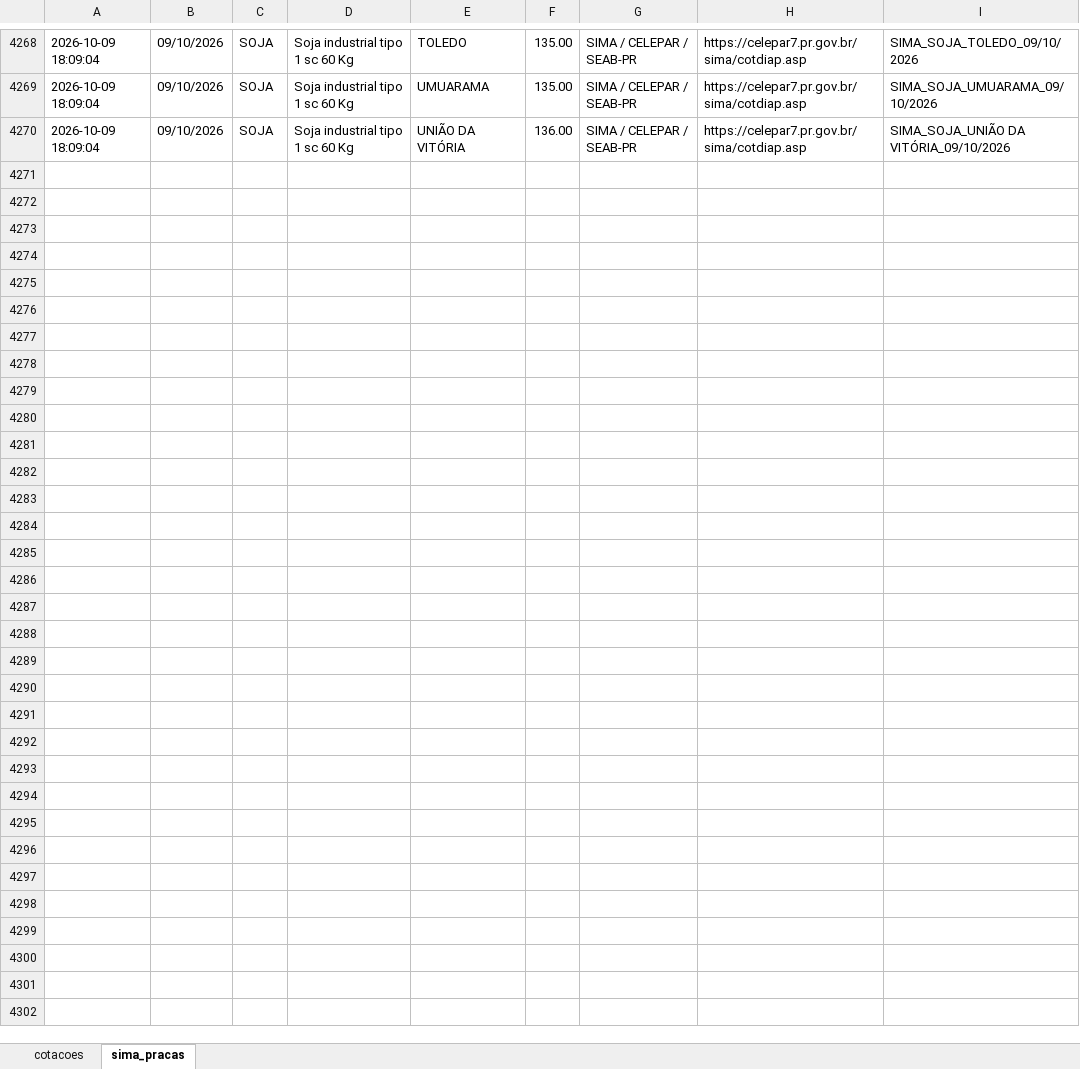
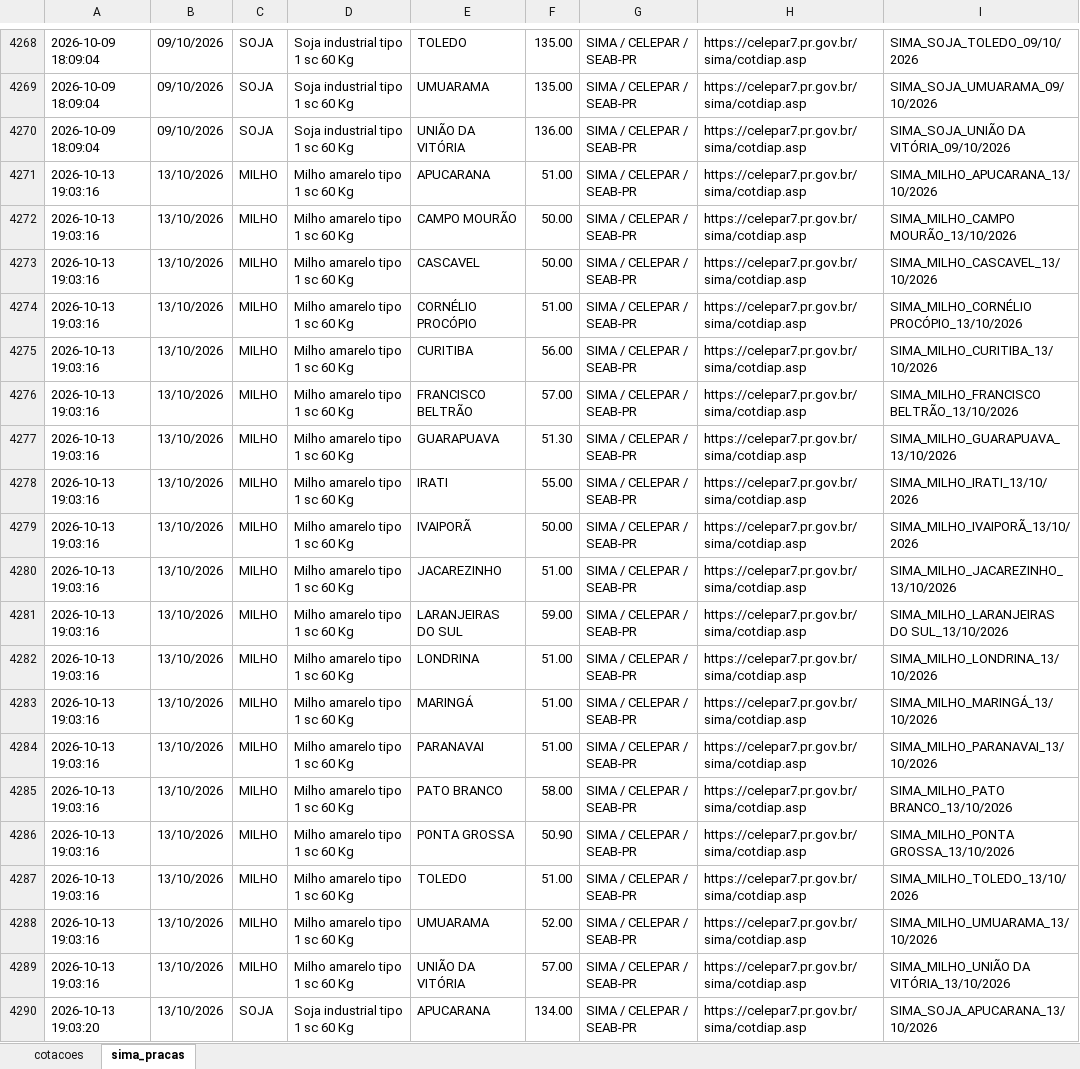
Before and after one commit to agrohara/cotacao-milho-b3, an Excel workbook: cotacoes_graos.xlsx, sheet sima_pracas, drawn as a sheet; only a part is shown, gaps mark what is left out; values as stored, in another font and other column widths than the file's, no borders; table styles not drawn; the diff covers the shown part only; the diff names each change by its address in the sheet, - before the commit and + after, or states it on an @@ line.

```diff
--- a/cotacoes_graos.xlsx (sheet sima_pracas)
+++ b/cotacoes_graos.xlsx (sheet sima_pracas)
+row 4271: 2026-10-13 19:03:16 | 13/10/2026 | MILHO | Milho amarelo tipo 1 sc 60 Kg | APUCARANA | 51.00 | SIMA / CELEPAR / SEAB-PR | https://celepar7.pr.gov.br/sima/cotdiap.asp | SIMA_MILHO_APUCARANA_13/10/2026
+row 4272: 2026-10-13 19:03:16 | 13/10/2026 | MILHO | Milho amarelo tipo 1 sc 60 Kg | CAMPO MOURÃO | 50.00 | SIMA / CELEPAR / SEAB-PR | https://celepar7.pr.gov.br/sima/cotdiap.asp | SIMA_MILHO_CAMPO MOURÃO_13/10/2026
+row 4273: 2026-10-13 19:03:16 | 13/10/2026 | MILHO | Milho amarelo tipo 1 sc 60 Kg | CASCAVEL | 50.00 | SIMA / CELEPAR / SEAB-PR | https://celepar7.pr.gov.br/sima/cotdiap.asp | SIMA_MILHO_CASCAVEL_13/10/2026
+row 4274: 2026-10-13 19:03:16 | 13/10/2026 | MILHO | Milho amarelo tipo 1 sc 60 Kg | CORNÉLIO PROCÓPIO | 51.00 | SIMA / CELEPAR / SEAB-PR | https://celepar7.pr.gov.br/sima/cotdiap.asp | SIMA_MILHO_CORNÉLIO PROCÓPIO_13/10/2026
+row 4275: 2026-10-13 19:03:16 | 13/10/2026 | MILHO | Milho amarelo tipo 1 sc 60 Kg | CURITIBA | 56.00 | SIMA / CELEPAR / SEAB-PR | https://celepar7.pr.gov.br/sima/cotdiap.asp | SIMA_MILHO_CURITIBA_13/10/2026
+row 4276: 2026-10-13 19:03:16 | 13/10/2026 | MILHO | Milho amarelo tipo 1 sc 60 Kg | FRANCISCO BELTRÃO | 57.00 | SIMA / CELEPAR / SEAB-PR | https://celepar7.pr.gov.br/sima/cotdiap.asp | SIMA_MILHO_FRANCISCO BELTRÃO_13/10/2026
+row 4277: 2026-10-13 19:03:16 | 13/10/2026 | MILHO | Milho amarelo tipo 1 sc 60 Kg | GUARAPUAVA | 51.30 | SIMA / CELEPAR / SEAB-PR | https://celepar7.pr.gov.br/sima/cotdiap.asp | SIMA_MILHO_GUARAPUAVA_13/10/2026
+row 4278: 2026-10-13 19:03:16 | 13/10/2026 | MILHO | Milho amarelo tipo 1 sc 60 Kg | IRATI | 55.00 | SIMA / CELEPAR / SEAB-PR | https://celepar7.pr.gov.br/sima/cotdiap.asp | SIMA_MILHO_IRATI_13/10/2026
+row 4279: 2026-10-13 19:03:16 | 13/10/2026 | MILHO | Milho amarelo tipo 1 sc 60 Kg | IVAIPORÃ | 50.00 | SIMA / CELEPAR / SEAB-PR | https://celepar7.pr.gov.br/sima/cotdiap.asp | SIMA_MILHO_IVAIPORÃ_13/10/2026
+row 4280: 2026-10-13 19:03:16 | 13/10/2026 | MILHO | Milho amarelo tipo 1 sc 60 Kg | JACAREZINHO | 51.00 | SIMA / CELEPAR / SEAB-PR | https://celepar7.pr.gov.br/sima/cotdiap.asp | SIMA_MILHO_JACAREZINHO_13/10/2026
+row 4281: 2026-10-13 19:03:16 | 13/10/2026 | MILHO | Milho amarelo tipo 1 sc 60 Kg | LARANJEIRAS DO SUL | 59.00 | SIMA / CELEPAR / SEAB-PR | https://celepar7.pr.gov.br/sima/cotdiap.asp | SIMA_MILHO_LARANJEIRAS DO SUL_13/10/2026
+row 4282: 2026-10-13 19:03:16 | 13/10/2026 | MILHO | Milho amarelo tipo 1 sc 60 Kg | LONDRINA | 51.00 | SIMA / CELEPAR / SEAB-PR | https://celepar7.pr.gov.br/sima/cotdiap.asp | SIMA_MILHO_LONDRINA_13/10/2026
+row 4283: 2026-10-13 19:03:16 | 13/10/2026 | MILHO | Milho amarelo tipo 1 sc 60 Kg | MARINGÁ | 51.00 | SIMA / CELEPAR / SEAB-PR | https://celepar7.pr.gov.br/sima/cotdiap.asp | SIMA_MILHO_MARINGÁ_13/10/2026
+row 4284: 2026-10-13 19:03:16 | 13/10/2026 | MILHO | Milho amarelo tipo 1 sc 60 Kg | PARANAVAI | 51.00 | SIMA / CELEPAR / SEAB-PR | https://celepar7.pr.gov.br/sima/cotdiap.asp | SIMA_MILHO_PARANAVAI_13/10/2026
+row 4285: 2026-10-13 19:03:16 | 13/10/2026 | MILHO | Milho amarelo tipo 1 sc 60 Kg | PATO BRANCO | 58.00 | SIMA / CELEPAR / SEAB-PR | https://celepar7.pr.gov.br/sima/cotdiap.asp | SIMA_MILHO_PATO BRANCO_13/10/2026
+row 4286: 2026-10-13 19:03:16 | 13/10/2026 | MILHO | Milho amarelo tipo 1 sc 60 Kg | PONTA GROSSA | 50.90 | SIMA / CELEPAR / SEAB-PR | https://celepar7.pr.gov.br/sima/cotdiap.asp | SIMA_MILHO_PONTA GROSSA_13/10/2026
+row 4287: 2026-10-13 19:03:16 | 13/10/2026 | MILHO | Milho amarelo tipo 1 sc 60 Kg | TOLEDO | 51.00 | SIMA / CELEPAR / SEAB-PR | https://celepar7.pr.gov.br/sima/cotdiap.asp | SIMA_MILHO_TOLEDO_13/10/2026
+row 4288: 2026-10-13 19:03:16 | 13/10/2026 | MILHO | Milho amarelo tipo 1 sc 60 Kg | UMUARAMA | 52.00 | SIMA / CELEPAR / SEAB-PR | https://celepar7.pr.gov.br/sima/cotdiap.asp | SIMA_MILHO_UMUARAMA_13/10/2026
+row 4289: 2026-10-13 19:03:16 | 13/10/2026 | MILHO | Milho amarelo tipo 1 sc 60 Kg | UNIÃO DA VITÓRIA | 57.00 | SIMA / CELEPAR / SEAB-PR | https://celepar7.pr.gov.br/sima/cotdiap.asp | SIMA_MILHO_UNIÃO DA VITÓRIA_13/10/2026
+row 4290: 2026-10-13 19:03:20 | 13/10/2026 | SOJA | Soja industrial tipo 1 sc 60 Kg | APUCARANA | 134.00 | SIMA / CELEPAR / SEAB-PR | https://celepar7.pr.gov.br/sima/cotdiap.asp | SIMA_SOJA_APUCARANA_13/10/2026
```
Also changed, not shown: 18 added rows elsewhere in this sheet, sheet cotacoes.
